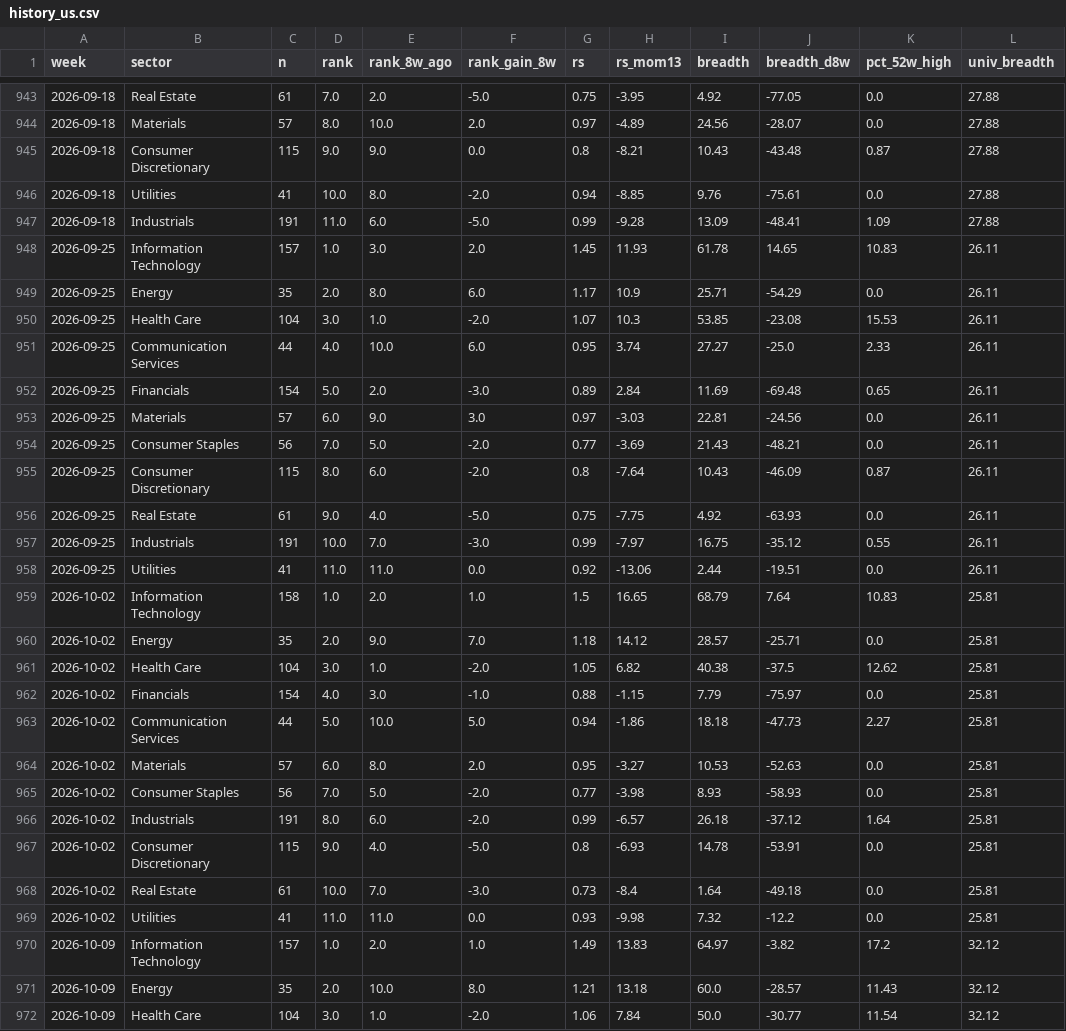
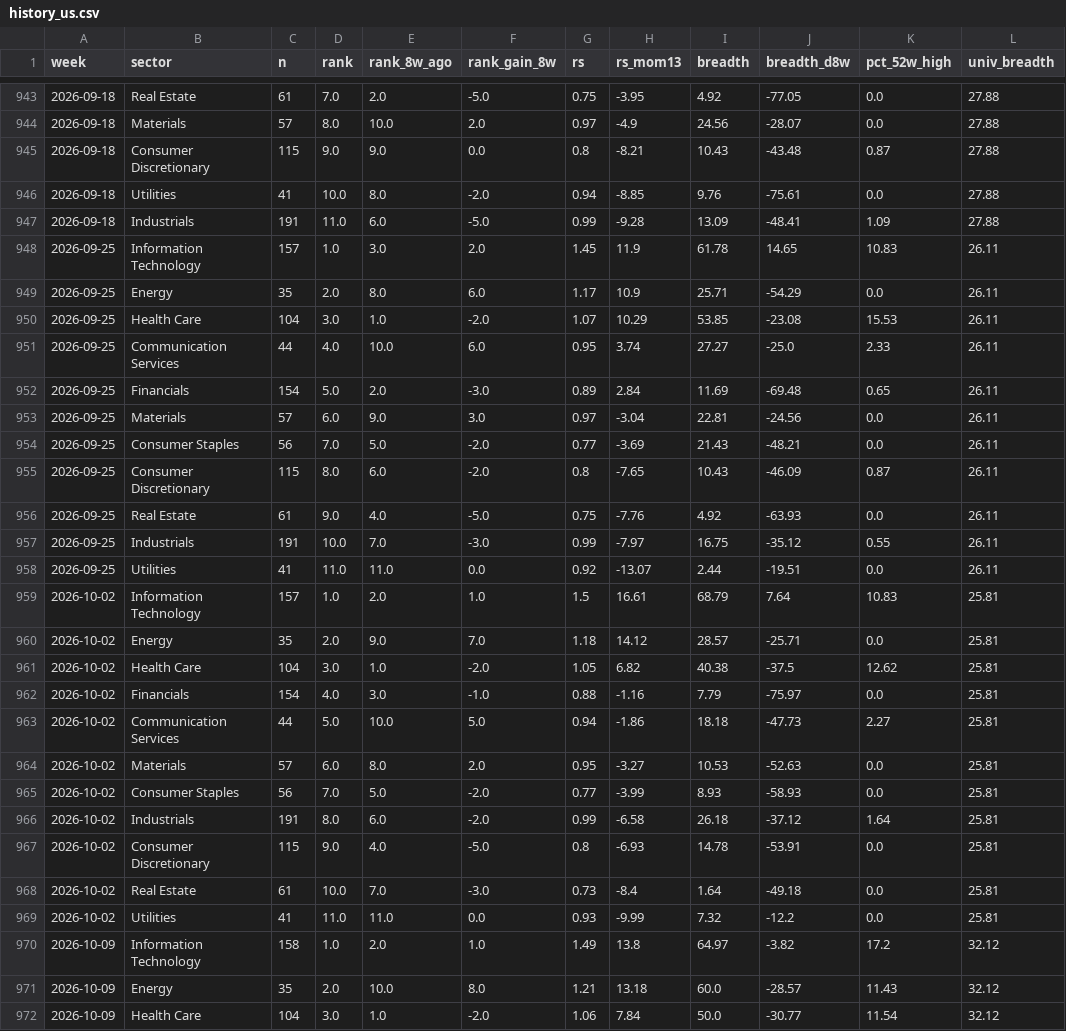
Before and after one commit to BackupBackupFede/ROTATION, a CSV file: history_us.csv, drawn as a sheet; only a part is shown, gaps mark what is left out; the diff covers the shown part only; the diff names each change by its address in the sheet, - before the commit and + after, or states it on an @@ line.

```diff
--- a/history_us.csv
+++ b/history_us.csv
-H944 (rs_mom13): -4.89
+H944 (rs_mom13): -4.9
-H948 (rs_mom13): 11.93
+H948 (rs_mom13): 11.9
-H950 (rs_mom13): 10.3
+H950 (rs_mom13): 10.29
-H953 (rs_mom13): -3.03
+H953 (rs_mom13): -3.04
-H955 (rs_mom13): -7.64
+H955 (rs_mom13): -7.65
-H956 (rs_mom13): -7.75
+H956 (rs_mom13): -7.76
-H958 (rs_mom13): -13.06
+H958 (rs_mom13): -13.07
-C959 (n): 158
+C959 (n): 157
-H959 (rs_mom13): 16.65
+H959 (rs_mom13): 16.61
-H962 (rs_mom13): -1.15
+H962 (rs_mom13): -1.16
-H965 (rs_mom13): -3.98
+H965 (rs_mom13): -3.99
-H966 (rs_mom13): -6.57
+H966 (rs_mom13): -6.58
-H969 (rs_mom13): -9.98
+H969 (rs_mom13): -9.99
-C970 (n): 157
+C970 (n): 158
-H970 (rs_mom13): 13.83
+H970 (rs_mom13): 13.8
```
Also changed, not shown: 66 edited cells elsewhere in this file, history_fr.csv, 2 other files.
